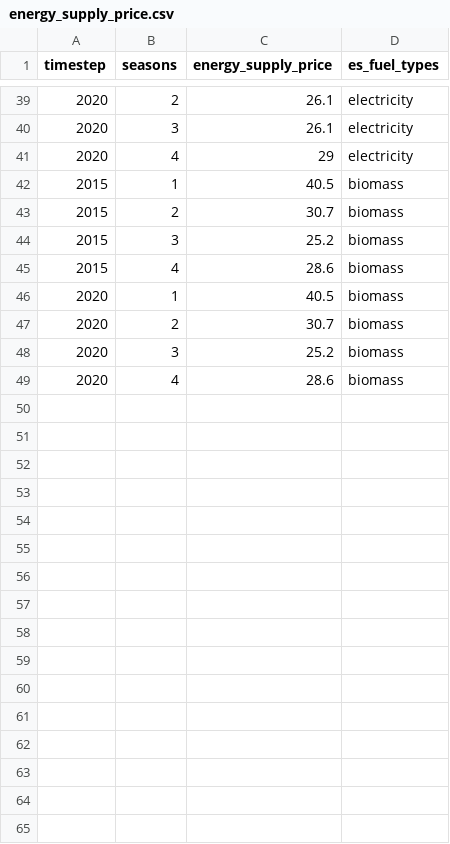
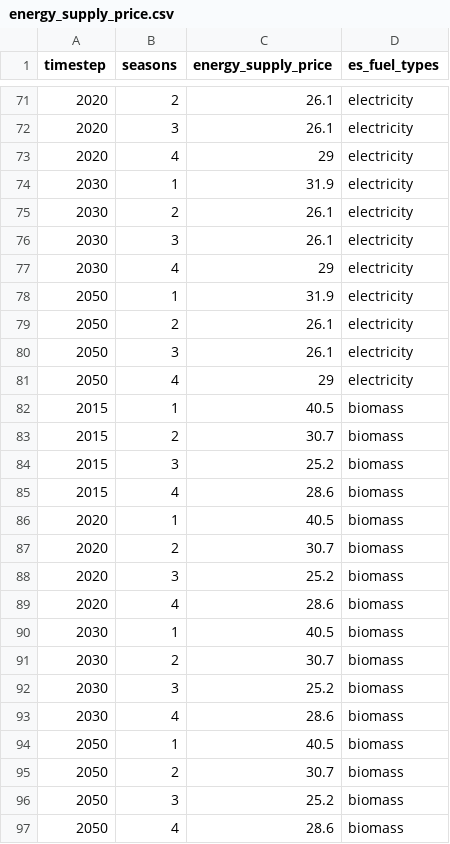
Before and after one commit to nismod/nismod2, a CSV file: data/scenarios/energy_supply_price.csv, drawn as a sheet; only a part is shown, gaps mark what is left out; the diff covers the shown part only.

```diff
--- a/data/scenarios/energy_supply_price.csv
+++ b/data/scenarios/energy_supply_price.csv
@@ -41,2 +73,10 @@ timestep,seasons,energy_supply_price,es_fuel_types
 2020,4,29,electricity
+2030,1,31.9,electricity
+2030,2,26.1,electricity
+2030,3,26.1,electricity
+2030,4,29,electricity
+2050,1,31.9,electricity
+2050,2,26.1,electricity
+2050,3,26.1,electricity
+2050,4,29,electricity
 2015,1,40.5,biomass
@@ -49 +89,9 @@ timestep,seasons,energy_supply_price,es_fuel_types
 2020,4,28.6,biomass
+2030,1,40.5,biomass
+2030,2,30.7,biomass
+2030,3,25.2,biomass
+2030,4,28.6,biomass
+2050,1,40.5,biomass
+2050,2,30.7,biomass
+2050,3,25.2,biomass
+2050,4,28.6,biomass
```
Also changed, not shown: 32 added rows elsewhere in this file.
